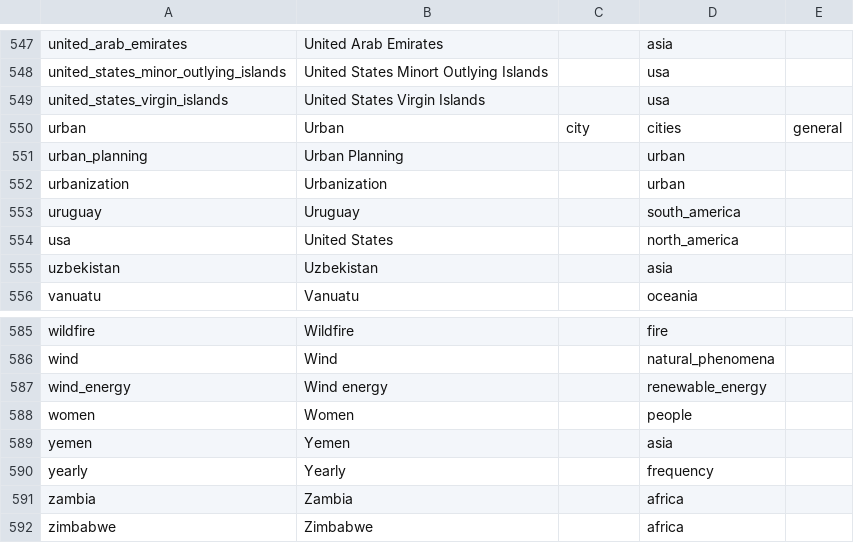
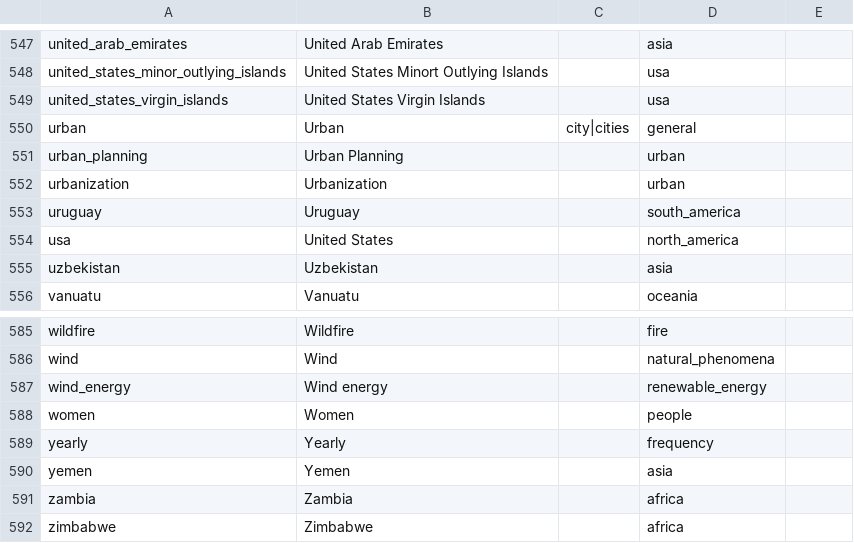
Before and after one commit to resource-watch/graph, a CSV file: csv_files/nodes.csv, drawn as a sheet; only a part is shown, gaps mark what is left out.

```diff
--- a/csv_files/nodes.csv
+++ b/csv_files/nodes.csv
@@ -549,3 +549,3 @@ united_states_minor_outlying_islands,United States Minort Outlying Islands,,usa
 united_states_virgin_islands,United States Virgin Islands,,usa
-urban,Urban,city, cities,general
+urban,Urban,city|cities,general
 urban_planning,Urban Planning,,urban
@@ -588,4 +588,4 @@ wind_energy,Wind energy,,renewable_energy
 women,Women,,people
+yearly,Yearly,,frequency
 yemen,Yemen,,asia
-yearly,Yearly,,frequency
 zambia,Zambia,,africa
```
Also changed, not shown: 6 other files.
